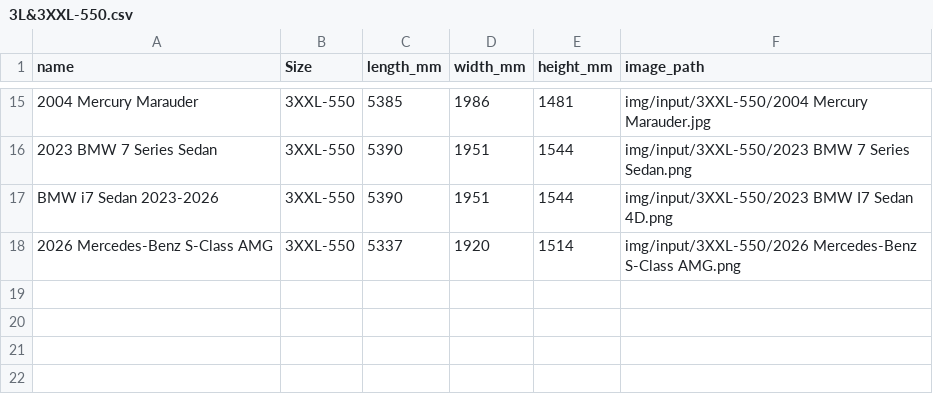
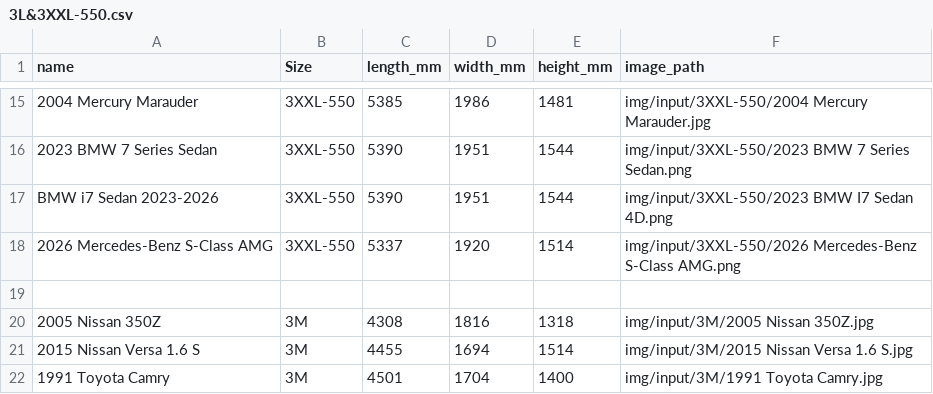
Before and after one commit to licwan62/AI-Pickups-Normalize-Side-View, a CSV file: data/projects/3L&3XXL-550.csv, drawn as a sheet; only a part is shown, gaps mark what is left out; the diff names each change by its address in the sheet, - before the commit and + after, or states it on an @@ line.

```diff
--- a/data/projects/3L&3XXL-550.csv
+++ b/data/projects/3L&3XXL-550.csv
+row 19: (empty)
+row 20: 2005 Nissan 350Z | 3M | 4308 | 1816 | 1318 | img/input/3M/2005 Nissan 350Z.jpg
+row 21: 2015 Nissan Versa 1.6 S | 3M | 4455 | 1694 | 1514 | img/input/3M/2015 Nissan Versa 1.6 S.jpg
+row 22: 1991 Toyota Camry | 3M | 4501 | 1704 | 1400 | img/input/3M/1991 Toyota Camry.jpg
```
Also changed, not shown: data/projects/custom.csv, 3 other files.
